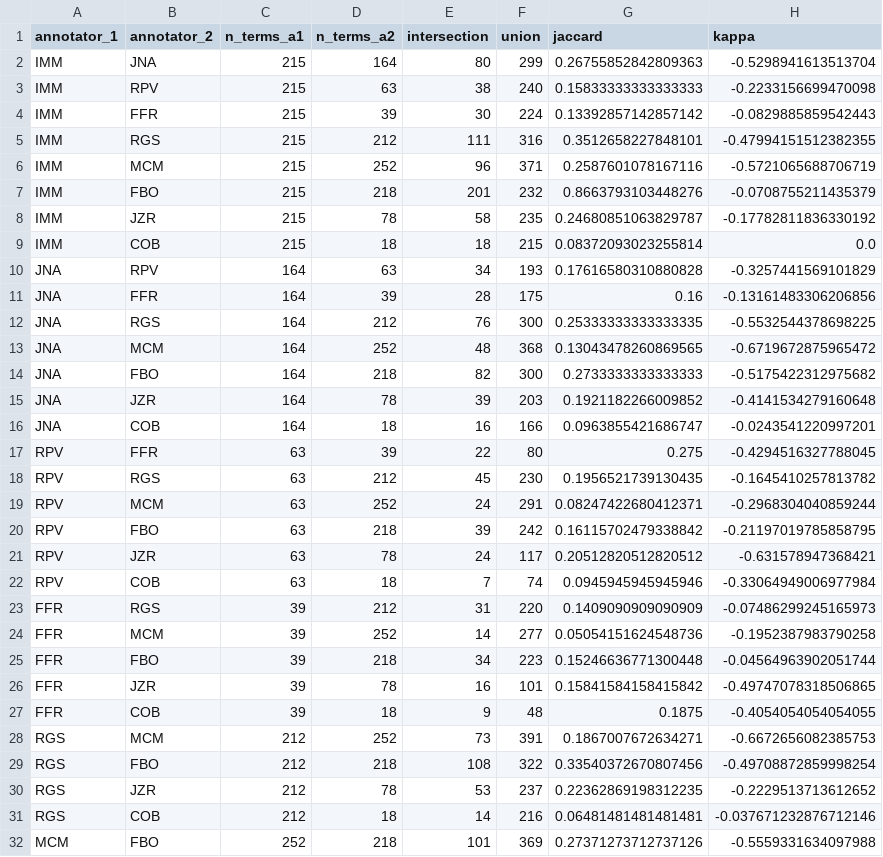
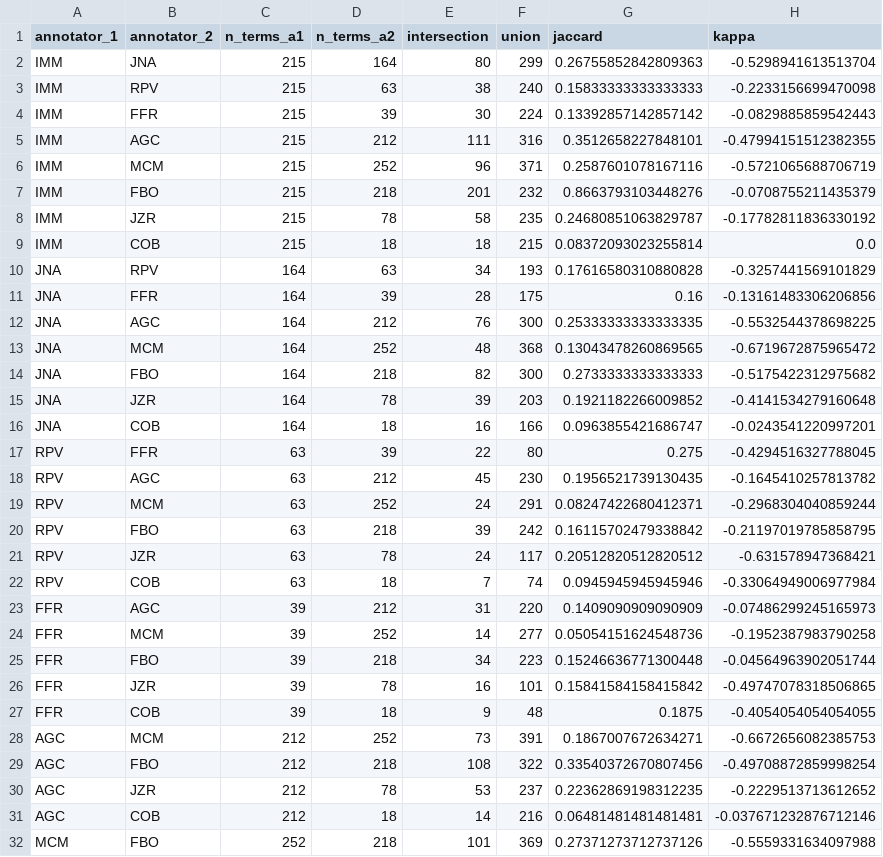
Before and after one commit to isabel-mm/LFE-IAA, a CSV file: kappa_pairs_text_A.csv, drawn as a sheet; only a part is shown.

Commit message:
Update kappa_pairs_text_A.csv

```diff
--- a/kappa_pairs_text_A.csv
+++ b/kappa_pairs_text_A.csv
@@ -4,3 +4,3 @@ IMM,RPV,215,63,38,240,0.15833333333333333,-0.2233156699470098
 IMM,FFR,215,39,30,224,0.13392857142857142,-0.0829885859542443
-IMM,RGS,215,212,111,316,0.3512658227848101,-0.47994151512382355
+IMM,AGC,215,212,111,316,0.3512658227848101,-0.47994151512382355
 IMM,MCM,215,252,96,371,0.2587601078167116,-0.5721065688706719
@@ -11,3 +11,3 @@ JNA,RPV,164,63,34,193,0.17616580310880828,-0.3257441569101829
 JNA,FFR,164,39,28,175,0.16,-0.13161483306206856
-JNA,RGS,164,212,76,300,0.25333333333333335,-0.5532544378698225
+JNA,AGC,164,212,76,300,0.25333333333333335,-0.5532544378698225
 JNA,MCM,164,252,48,368,0.13043478260869565,-0.6719672875965472
@@ -17,3 +17,3 @@ JNA,COB,164,18,16,166,0.0963855421686747,-0.0243541220997201
 RPV,FFR,63,39,22,80,0.275,-0.4294516327788045
-RPV,RGS,63,212,45,230,0.1956521739130435,-0.1645410257813782
+RPV,AGC,63,212,45,230,0.1956521739130435,-0.1645410257813782
 RPV,MCM,63,252,24,291,0.08247422680412371,-0.2968304040859244
@@ -22,3 +22,3 @@ RPV,JZR,63,78,24,117,0.20512820512820512,-0.631578947368421
 RPV,COB,63,18,7,74,0.0945945945945946,-0.33064949006977984
-FFR,RGS,39,212,31,220,0.1409090909090909,-0.07486299245165973
+FFR,AGC,39,212,31,220,0.1409090909090909,-0.07486299245165973
 FFR,MCM,39,252,14,277,0.05054151624548736,-0.1952387983790258
@@ -27,6 +27,6 @@ FFR,JZR,39,78,16,101,0.15841584158415842,-0.49747078318506865
 FFR,COB,39,18,9,48,0.1875,-0.4054054054054055
-RGS,MCM,212,252,73,391,0.1867007672634271,-0.6672656082385753
-RGS,FBO,212,218,108,322,0.33540372670807456,-0.49708872859998254
-RGS,JZR,212,78,53,237,0.22362869198312235,-0.2229513713612652
-RGS,COB,212,18,14,216,0.06481481481481481,-0.037671232876712146
+AGC,MCM,212,252,73,391,0.1867007672634271,-0.6672656082385753
+AGC,FBO,212,218,108,322,0.33540372670807456,-0.49708872859998254
+AGC,JZR,212,78,53,237,0.22362869198312235,-0.2229513713612652
+AGC,COB,212,18,14,216,0.06481481481481481,-0.037671232876712146
 MCM,FBO,252,218,101,369,0.27371273712737126,-0.5559331634097988
```
